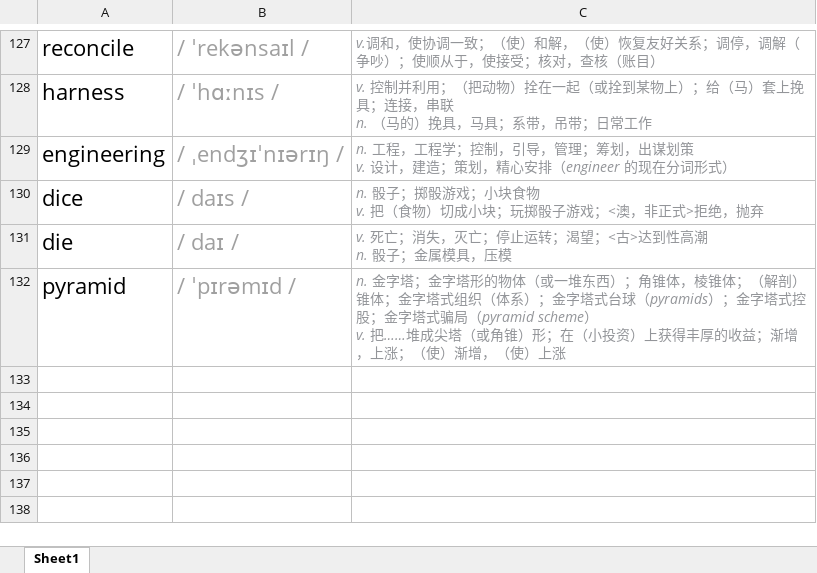
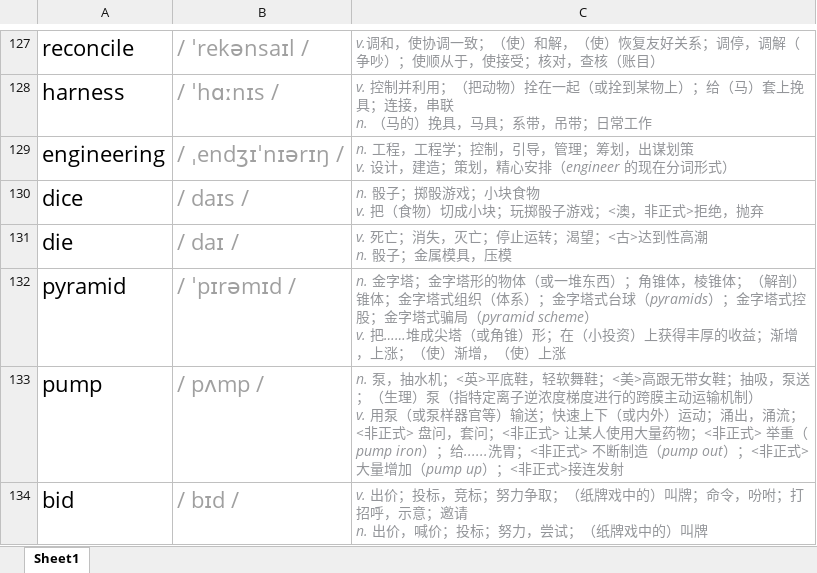
Before and after one commit to CorruptBytes/note, an Excel workbook: 单词.xlsm, sheet Sheet1, drawn as a sheet; only a part is shown, gaps mark what is left out; values as stored, in another font and other column widths than the file's, no borders; conditional formats not drawn; ↵ is a line break in a cell; the diff names each change by its address in the sheet, - before the commit and + after, or states it on an @@ line.

```diff
--- a/单词.xlsm (sheet Sheet1)
+++ b/单词.xlsm (sheet Sheet1)
+row 133: pump | / pʌmp / | n. 泵，抽水机；<英>平底鞋，轻软舞鞋；<美>高跟无带女鞋；抽吸，泵送；（生理）泵（指特定离子逆浓度梯度进行的跨膜主动运输机制） ↵ v. 用泵（或泵样器官等）输送；快速上下（或内外）运动；涌出，涌流；<非正式> 盘问，套问；<非正式> 让某人使用大量药物；<非正式> 举重（pump iron）；给......洗胃；<非正式> 不断制造（pump out）；<非正式>大量增加（pump up）；<非正式>接连发射
+row 134: bid | / bɪd / | v. 出价；投标，竞标；努力争取；（纸牌戏中的）叫牌；命令，吩咐；打招呼，示意；邀请 ↵ n. 出价，喊价；投标；努力，尝试；（纸牌戏中的）叫牌
```
Also changed, not shown: 2 other files.
